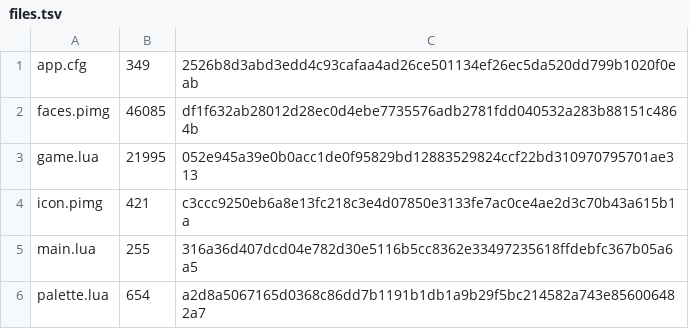
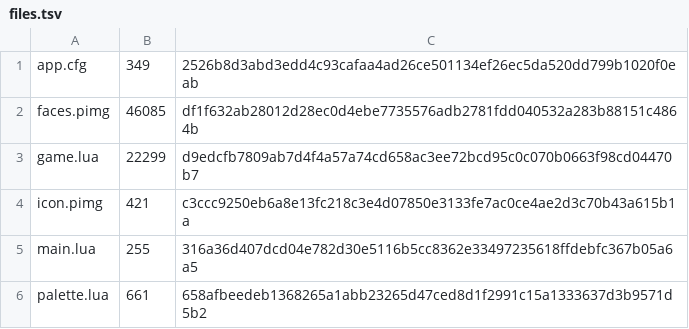
Before and after one commit to Kimu1109/pico-os, a TSV file: store/blocks/1.2.0/files.tsv, drawn as a sheet.

```diff
--- a/store/blocks/1.2.0/files.tsv
+++ b/store/blocks/1.2.0/files.tsv
@@ -2,5 +2,5 @@ app.cfg	349	2526b8d3abd3edd4c93cafaa4ad26ce501134ef26ec5da520dd799b1020f0eab
 faces.pimg	46085	df1f632ab28012d28ec0d4ebe7735576adb2781fdd040532a283b88151c4864b
-game.lua	21995	052e945a39e0b0acc1de0f95829bd12883529824ccf22bd310970795701ae313
+game.lua	22299	d9edcfb7809ab7d4f4a57a74cd658ac3ee72bcd95c0c070b0663f98cd04470b7
 icon.pimg	421	c3ccc9250eb6a8e13fc218c3e4d07850e3133fe7ac0ce4ae2d3c70b43a615b1a
 main.lua	255	316a36d407dcd04e782d30e5116b5cc8362e33497235618ffdebfc367b05a6a5
-palette.lua	654	a2d8a5067165d0368c86dd7b1191b1db1a9b29f5bc214582a743e856006482a7
+palette.lua	661	658afbeedeb1368265a1abb23265d47ced8d1f2991c15a1333637d3b9571d5b2
```
Also changed, not shown: store/api-test/1.0.0/files.tsv, store/catalog.tsv, 28 other files.
